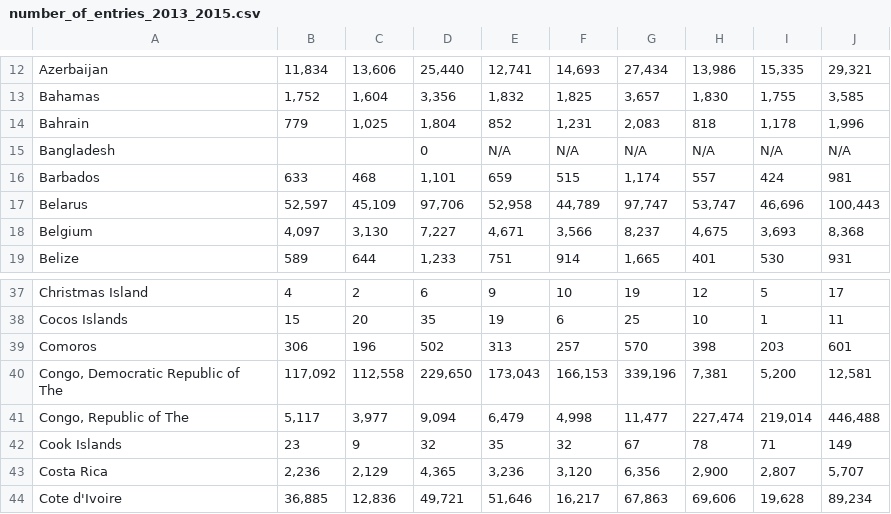
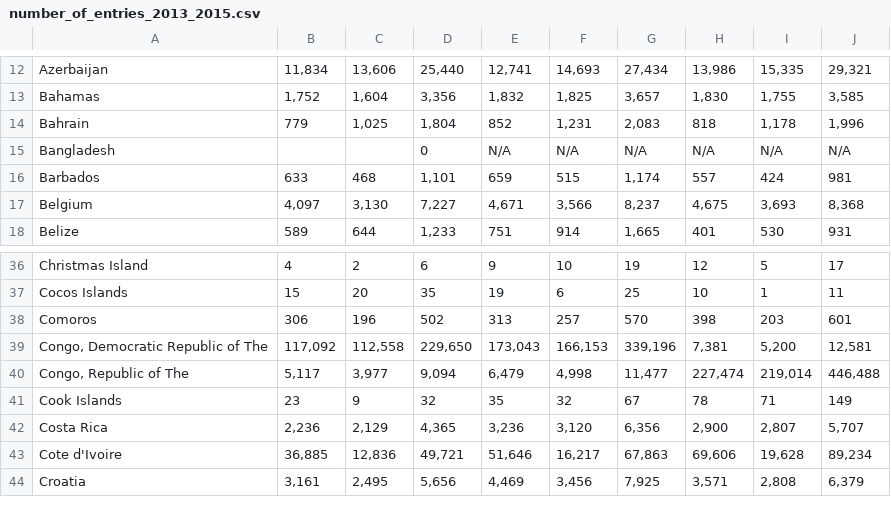
Before and after one commit to guldenturgay/dv-lottery-analysis, a CSV file: number_of_entries_2013_2015.csv, drawn as a sheet; only a part is shown, gaps mark what is left out; the shorter side is filled out with more unchanged rows.

```diff
--- a/number_of_entries_2013_2015.csv
+++ b/number_of_entries_2013_2015.csv
@@ -16,3 +16,2 @@ Bangladesh,,,0,N/A,N/A,N/A,N/A,N/A,N/A
 Barbados,633,468,"1,101",659,515,"1,174",557,424,981
-Belarus,"52,597","45,109","97,706","52,958","44,789","97,747","53,747","46,696","100,443"
 Belgium,"4,097","3,130","7,227","4,671","3,566","8,237","4,675","3,693","8,368"
@@ -39,4 +38,3 @@ Cocos Islands,15,20,35,19,6,25,10,1,11
 Comoros,306,196,502,313,257,570,398,203,601
-"Congo, Democratic Republic of
-The","117,092","112,558","229,650","173,043","166,153","339,196","7,381","5,200","12,581"
+"Congo, Democratic Republic of The","117,092","112,558","229,650","173,043","166,153","339,196","7,381","5,200","12,581"
 "Congo, Republic of The","5,117","3,977","9,094","6,479","4,998","11,477","227,474","219,014","446,488"
```
Also changed, not shown: DV_n_selected_entrants.csv, DV_selected_entrants_2016.csv, 5 other files.
